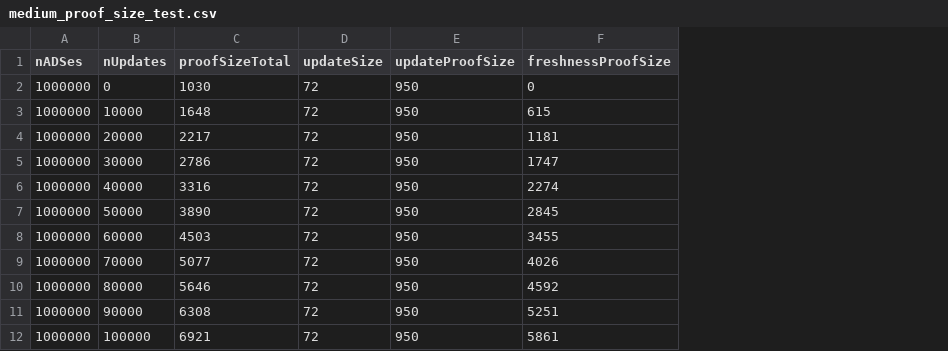
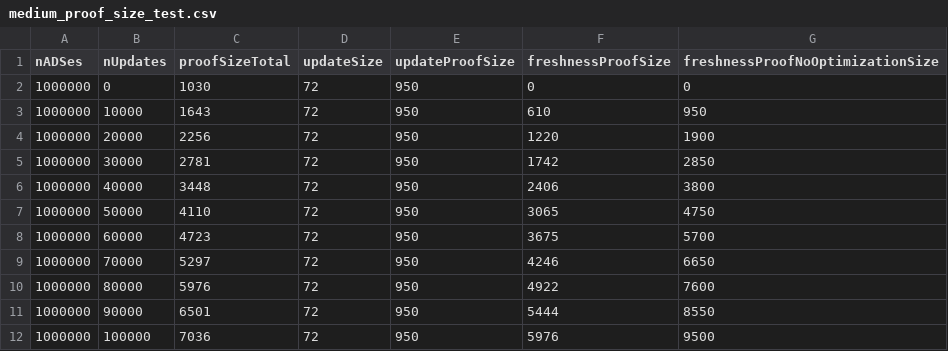
Before and after one commit to b-verify/b_verify-server-ads-usecase, a CSV file: benchmarks/proof-sizes/data/medium_proof_size_test.csv, drawn as a sheet; the diff names each change by its address in the sheet, - before the commit and + after, or states it on an @@ line.

```diff
--- a/benchmarks/proof-sizes/data/medium_proof_size_test.csv
+++ b/benchmarks/proof-sizes/data/medium_proof_size_test.csv
+column G (freshnessProofNoOptimizationSize), rows 2-12: 0 | 950 | 1900 | 2850 | 3800 | 4750 | 5700 | 6650 | 7600 | 8550 | 9500
-C3 (proofSizeTotal): 1648
+C3 (proofSizeTotal): 1643
-F3 (freshnessProofSize): 615
+F3 (freshnessProofSize): 610
-C4 (proofSizeTotal): 2217
+C4 (proofSizeTotal): 2256
-F4 (freshnessProofSize): 1181
+F4 (freshnessProofSize): 1220
-C5 (proofSizeTotal): 2786
+C5 (proofSizeTotal): 2781
-F5 (freshnessProofSize): 1747
+F5 (freshnessProofSize): 1742
-C6 (proofSizeTotal): 3316
+C6 (proofSizeTotal): 3448
-F6 (freshnessProofSize): 2274
+F6 (freshnessProofSize): 2406
-C7 (proofSizeTotal): 3890
+C7 (proofSizeTotal): 4110
-F7 (freshnessProofSize): 2845
+F7 (freshnessProofSize): 3065
-C8 (proofSizeTotal): 4503
+C8 (proofSizeTotal): 4723
-F8 (freshnessProofSize): 3455
+F8 (freshnessProofSize): 3675
-C9 (proofSizeTotal): 5077
+C9 (proofSizeTotal): 5297
-F9 (freshnessProofSize): 4026
+F9 (freshnessProofSize): 4246
-C10 (proofSizeTotal): 5646
+C10 (proofSizeTotal): 5976
-F10 (freshnessProofSize): 4592
+F10 (freshnessProofSize): 4922
-C11 (proofSizeTotal): 6308
+C11 (proofSizeTotal): 6501
-F11 (freshnessProofSize): 5251
+F11 (freshnessProofSize): 5444
-C12 (proofSizeTotal): 6921
+C12 (proofSizeTotal): 7036
-F12 (freshnessProofSize): 5861
+F12 (freshnessProofSize): 5976
```
Also changed, not shown: benchmarks/proof-sizes/data/small_proof_size_test.csv.
